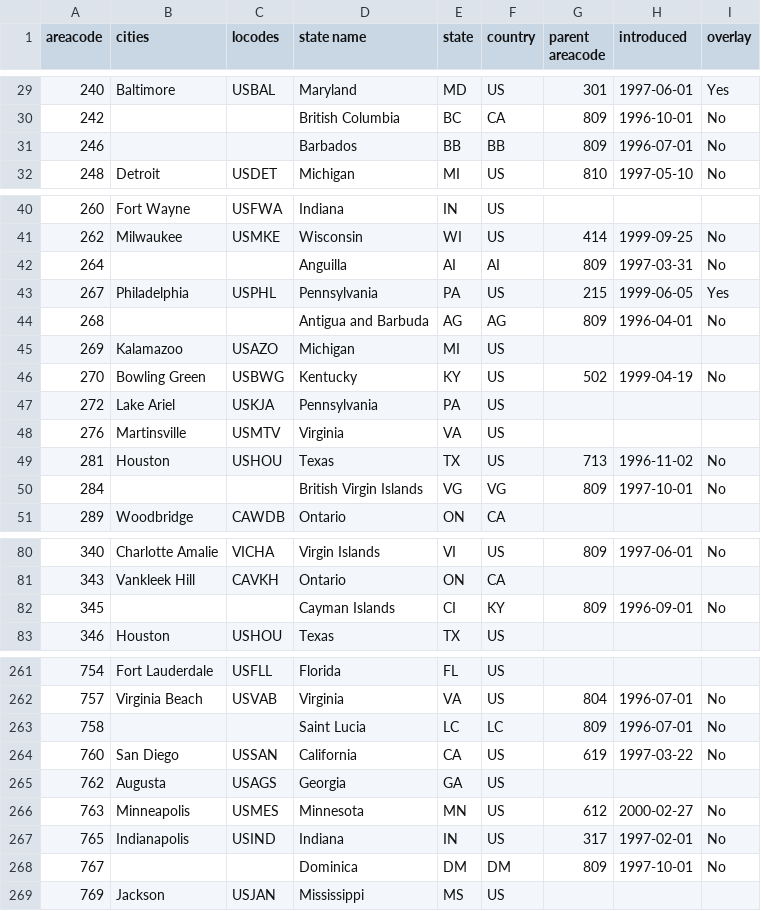
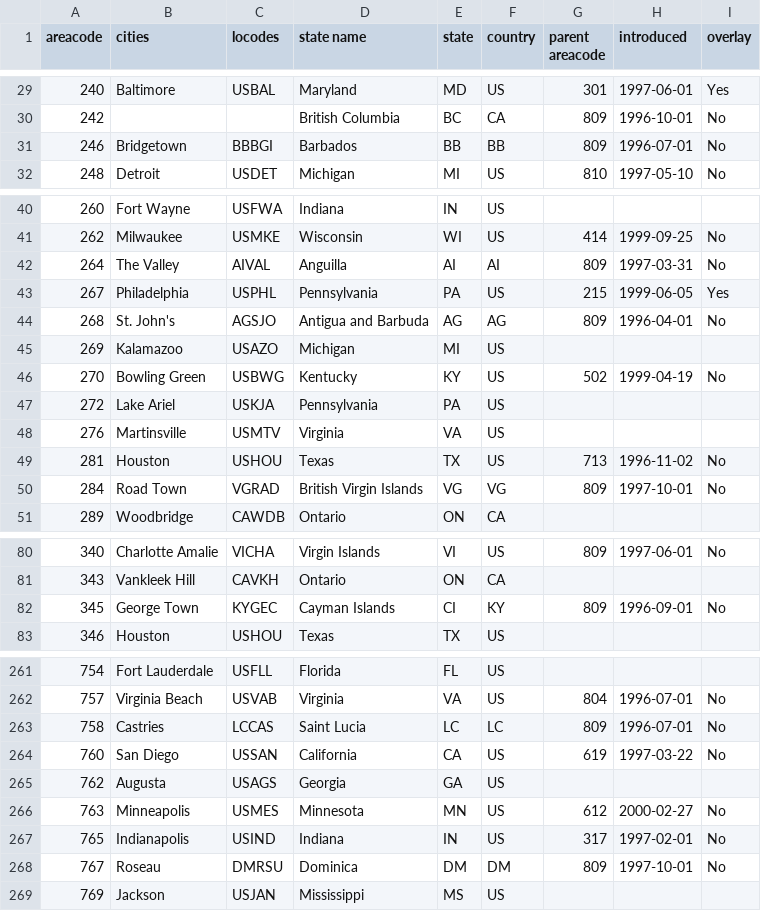
Before and after one commit to grokify/datasets, a TSV file: areacode/areacodes.tsv, drawn as a sheet; only a part is shown, gaps mark what is left out; the diff covers the shown part only.

Commit message:
add locodes

```diff
--- a/areacode/areacodes.tsv
+++ b/areacode/areacodes.tsv
@@ -30,3 +30,3 @@ areacode	cities	locodes	state name	state	country	parent areacode	introduced	over
 242			British Columbia	BC	CA	809	1996-10-01	No
-246			Barbados	BB	BB	809	1996-07-01	No
+246	Bridgetown	BBBGI	Barbados	BB	BB	809	1996-07-01	No
 248	Detroit	USDET	Michigan	MI	US	810	1997-05-10	No
@@ -41,5 +41,5 @@ areacode	cities	locodes	state name	state	country	parent areacode	introduced	over
 262	Milwaukee	USMKE	Wisconsin	WI	US	414	1999-09-25	No
-264			Anguilla	AI	AI	809	1997-03-31	No
+264	The Valley	AIVAL	Anguilla	AI	AI	809	1997-03-31	No
 267	Philadelphia	USPHL	Pennsylvania	PA	US	215	1999-06-05	Yes
-268			Antigua and Barbuda	AG	AG	809	1996-04-01	No
+268	St. John's	AGSJO	Antigua and Barbuda	AG	AG	809	1996-04-01	No
 269	Kalamazoo	USAZO	Michigan	MI	US			
@@ -49,3 +49,3 @@ areacode	cities	locodes	state name	state	country	parent areacode	introduced	over
 281	Houston	USHOU	Texas	TX	US	713	1996-11-02	No
-284			British Virgin Islands	VG	VG	809	1997-10-01	No
+284	Road Town	VGRAD	British Virgin Islands	VG	VG	809	1997-10-01	No
 289	Woodbridge	CAWDB	Ontario	ON	CA			
@@ -81,3 +81,3 @@ areacode	cities	locodes	state name	state	country	parent areacode	introduced	over
 343	Vankleek Hill	CAVKH	Ontario	ON	CA			
-345			Cayman Islands	CI	KY	809	1996-09-01	No
+345	George Town	KYGEC	Cayman Islands	CI	KY	809	1996-09-01	No
 346	Houston	USHOU	Texas	TX	US			
@@ -262,3 +262,3 @@ areacode	cities	locodes	state name	state	country	parent areacode	introduced	over
 757	Virginia Beach	USVAB	Virginia	VA	US	804	1996-07-01	No
-758			Saint Lucia	LC	LC	809	1996-07-01	No
+758	Castries	LCCAS	Saint Lucia	LC	LC	809	1996-07-01	No
 760	San Diego	USSAN	California	CA	US	619	1997-03-22	No
@@ -267,3 +267,3 @@ areacode	cities	locodes	state name	state	country	parent areacode	introduced	over
 765	Indianapolis	USIND	Indiana	IN	US	317	1997-02-01	No
-767			Dominica	DM	DM	809	1997-10-01	No
+767	Roseau	DMRSU	Dominica	DM	DM	809	1997-10-01	No
 769	Jackson	USJAN	Mississippi	MS	US			
```
Also changed, not shown: 13 edited cells elsewhere in this file.
